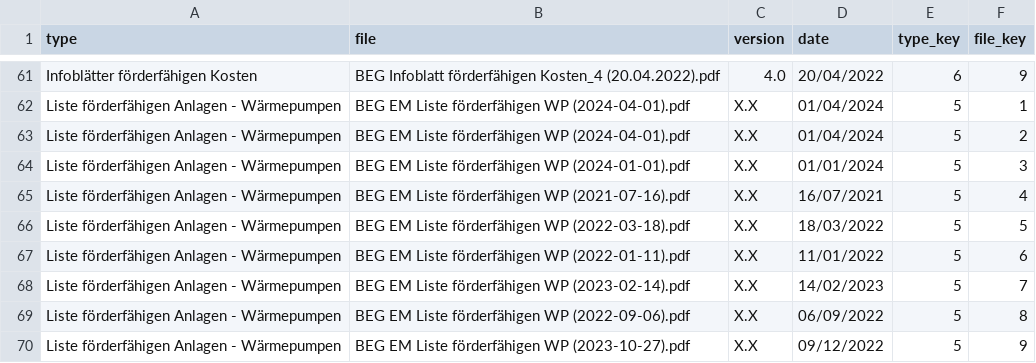
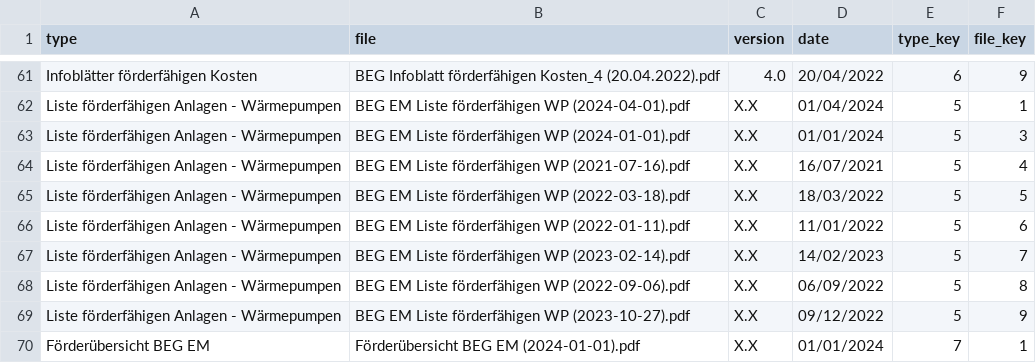
Before and after one commit to rodolfo-cacacho/rag_project, a CSV file: data/documents/metadata/Files_date_version.csv, drawn as a sheet; only a part is shown, gaps mark what is left out; the shorter side is filled out with more unchanged rows; the diff names each change by its address in the sheet, - before the commit and + after, or states it on an @@ line.

```diff
--- a/data/documents/metadata/Files_date_version.csv
+++ b/data/documents/metadata/Files_date_version.csv
-row 63: Liste förderfähigen Anlagen - Wärmepumpen | BEG EM Liste förderfähigen WP (2024-04-01).pdf | X.X | 01/04/2024 | 5 | 2
```
Also changed, not shown: 6 other files.
